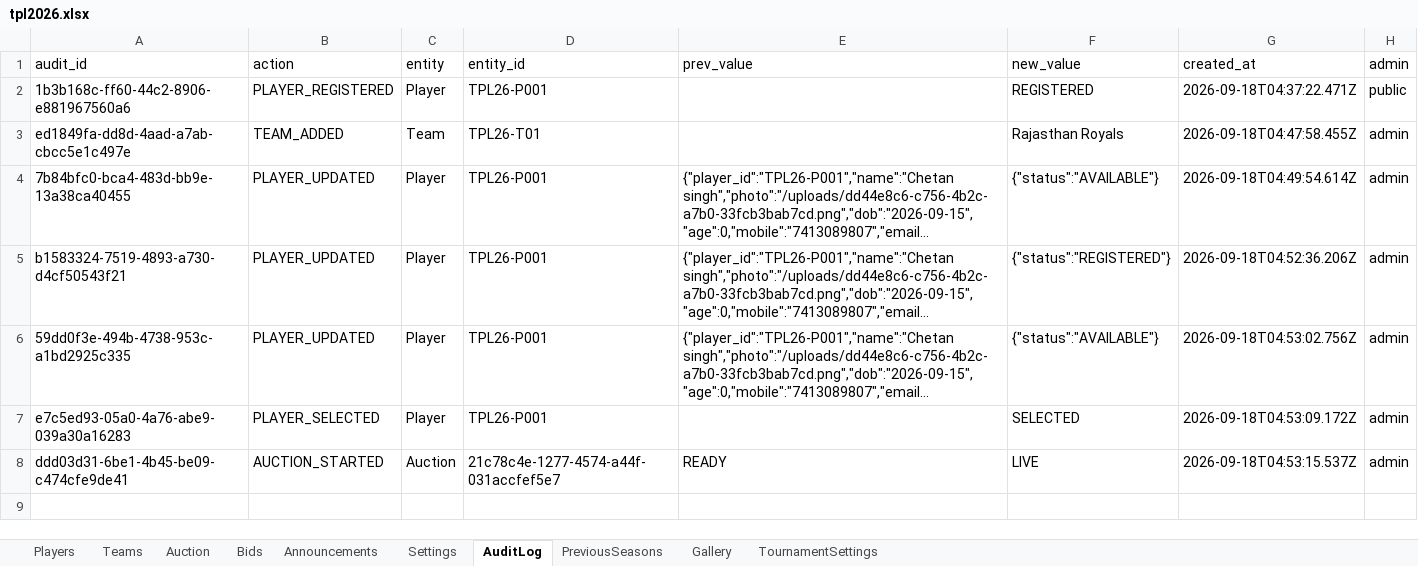
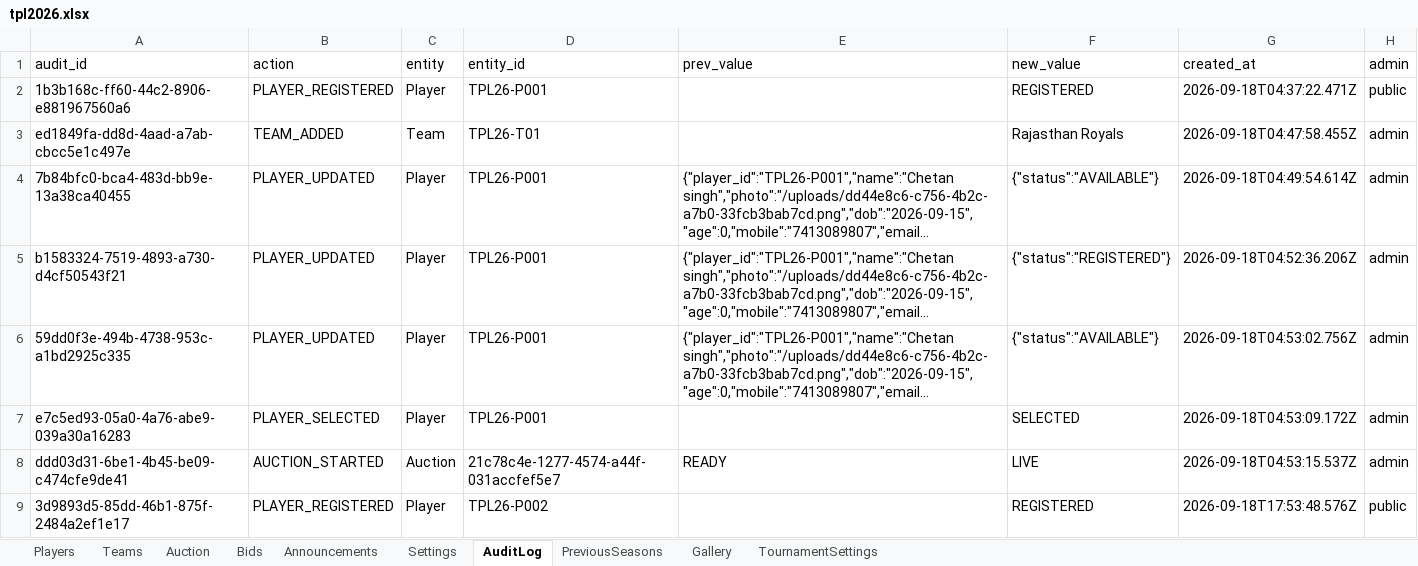
Before and after one commit to sunilsingh0639/tpl-2026, an Excel workbook: server/data/tpl2026.xlsx, sheet AuditLog, drawn as a sheet; long unchanged cells end in …; values as stored, in another font and other column widths than the file's, no borders; the diff names each change by its address in the sheet, - before the commit and + after, or states it on an @@ line.

```diff
--- a/server/data/tpl2026.xlsx (sheet AuditLog)
+++ b/server/data/tpl2026.xlsx (sheet AuditLog)
+row 9: 3d9893d5-85dd-46b1-875f-2484a2ef1e17 | PLAYER_REGISTERED | Player | TPL26-P002 |  | REGISTERED | 2026-09-18T17:53:48.576Z | public
```
Also changed, not shown: sheet Players, 24 other files.
